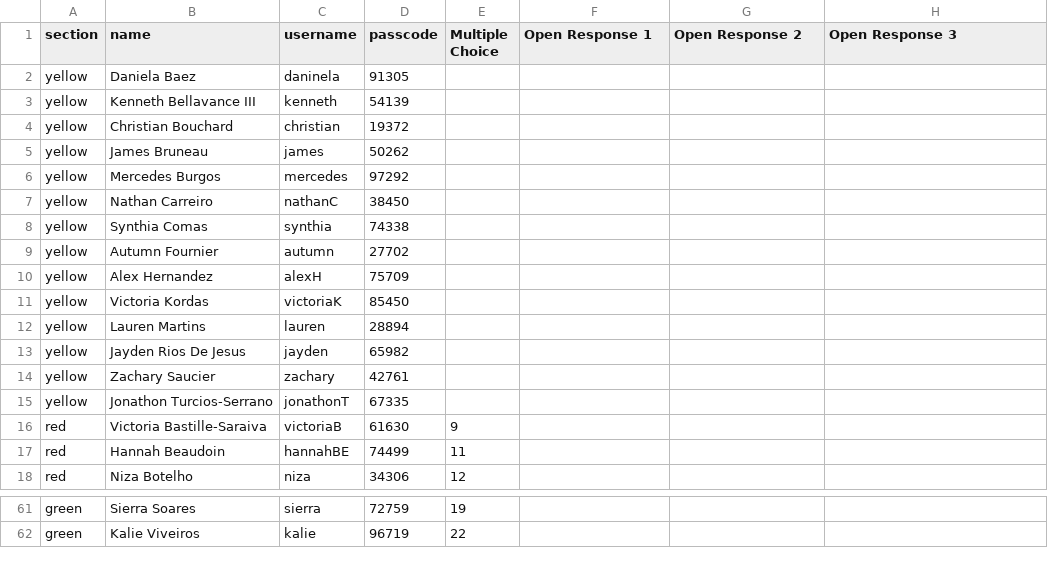
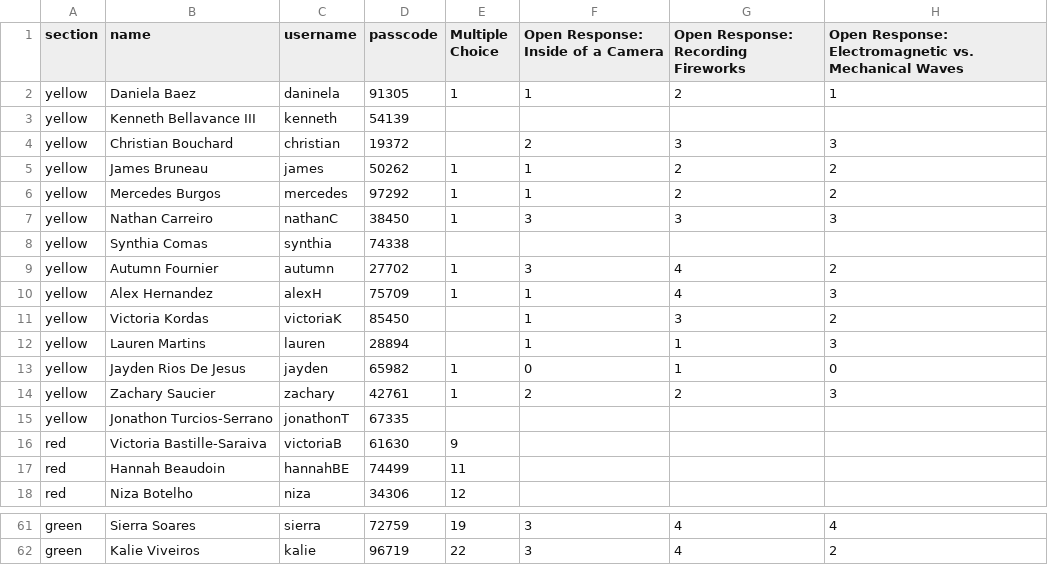
Before and after one commit to danielkuncik/progress_app, a CSV file: lib/seeds/interim_q3.csv, drawn as a sheet; only a part is shown, gaps mark what is left out; the diff covers the shown part only; the diff names each change by its address in the sheet, - before the commit and + after, or states it on an @@ line.

```diff
--- a/lib/seeds/interim_q3.csv
+++ b/lib/seeds/interim_q3.csv
-F1: Open Response 1
+F1: Open Response: Inside of a Camera
-G1: Open Response 2
+G1: Open Response: Recording Fireworks
-H1: Open Response 3
+H1: Open Response: Electromagnetic vs. Mechanical Waves
-E2 (Multiple Choice): (empty)
+E2 (Multiple Choice): 1
-F2: (empty)
+F2: 1
-G2: (empty)
+G2: 2
-H2: (empty)
+H2: 1
-F4: (empty)
+F4: 2
-G4: (empty)
+G4: 3
-H4: (empty)
+H4: 3
-E5:E7 (Multiple Choice): (empty)
+E5:E7 (Multiple Choice): 1
-F5:F6: (empty)
+F5:F6: 1
-G5:G6: (empty)
+G5:G6: 2
-H5:H6: (empty)
+H5:H6: 2
-F7: (empty)
+F7: 3
-G7: (empty)
+G7: 3
-H7: (empty)
+H7: 3
-E9:E10 (Multiple Choice): (empty)
+E9:E10 (Multiple Choice): 1
-F9: (empty)
+F9: 3
-G9:G10: (empty)
+G9:G10: 4
-H9: (empty)
+H9: 2
-F10:F12: (empty)
+F10:F12: 1
-H10: (empty)
+H10: 3
-G11: (empty)
+G11: 3
-H11: (empty)
+H11: 2
-G12:G13: (empty)
+G12:G13: 1
-H12: (empty)
+H12: 3
-E13:E14 (Multiple Choice): (empty)
+E13:E14 (Multiple Choice): 1
-F13: (empty)
+F13: 0
-H13: (empty)
+H13: 0
-F14: (empty)
+F14: 2
-G14: (empty)
+G14: 2
-H14: (empty)
+H14: 3
-F61:F62: (empty)
+F61:F62: 3
-G61:G62: (empty)
+G61:G62: 4
-H61: (empty)
+H61: 4
-H62: (empty)
+H62: 2
```
Also changed, not shown: 81 edited cells elsewhere in this file, 3 other files.
